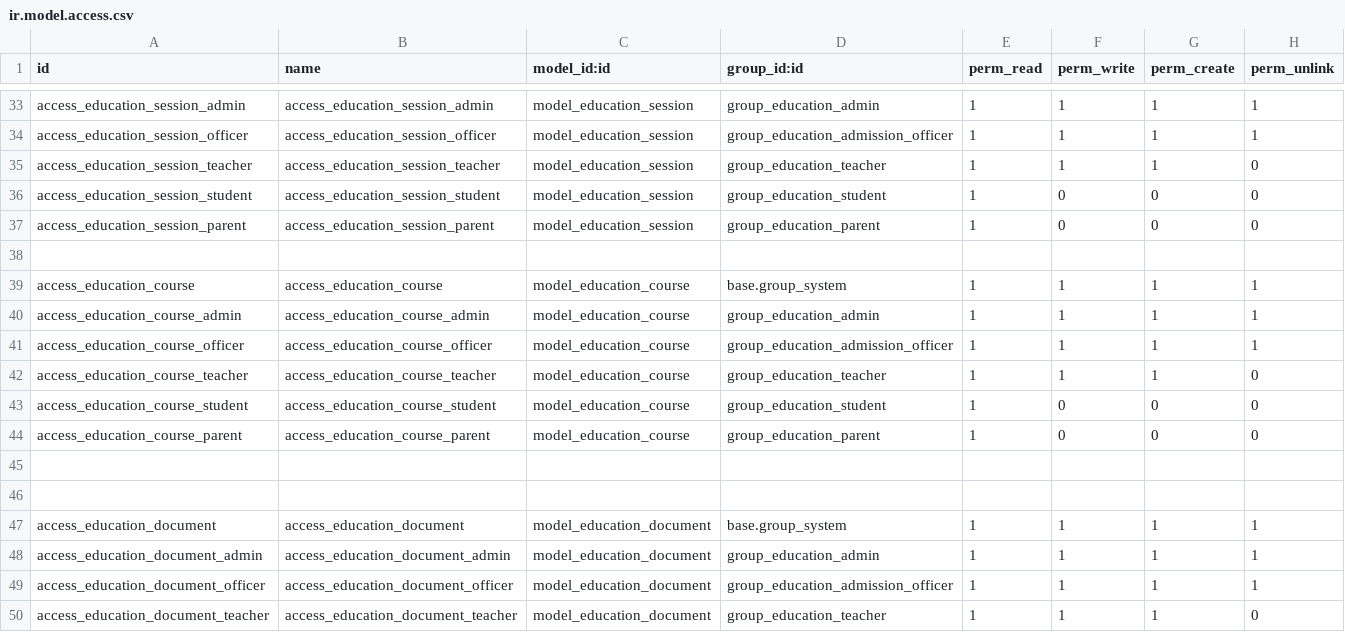
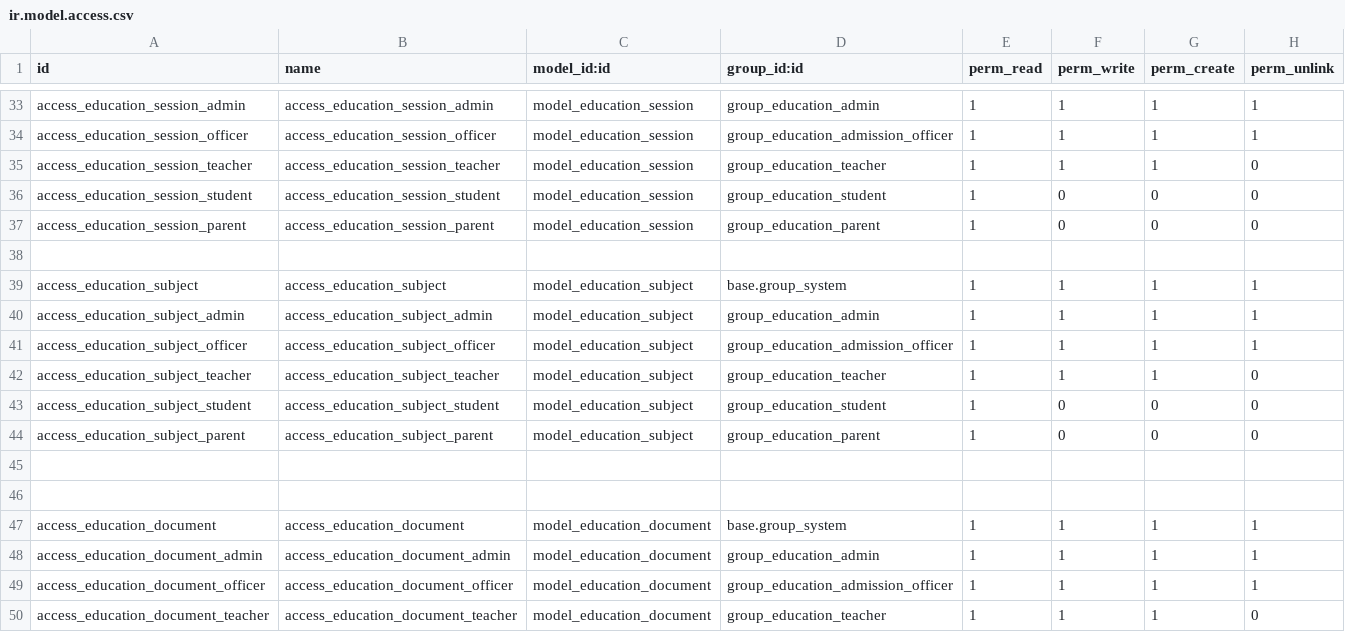
Before and after one commit to hajajcybro/EducationalERP, a CSV file: education_core/security/ir.model.access.csv, drawn as a sheet; only a part is shown, gaps mark what is left out.

Commit message:
[UPD]education_financial_management Jan-2-26

```diff
--- a/education_core/security/ir.model.access.csv
+++ b/education_core/security/ir.model.access.csv
@@ -38,8 +38,8 @@ access_education_session_parent,access_education_session_parent,model_education_
 
-access_education_course,access_education_course,model_education_course,base.group_system,1,1,1,1
-access_education_course_admin,access_education_course_admin,model_education_course,group_education_admin,1,1,1,1
-access_education_course_officer,access_education_course_officer,model_education_course,group_education_admission_officer,1,1,1,1
-access_education_course_teacher,access_education_course_teacher,model_education_course,group_education_teacher,1,1,1,0
-access_education_course_student,access_education_course_student,model_education_course,group_education_student,1,0,0,0
-access_education_course_parent,access_education_course_parent,model_education_course,group_education_parent,1,0,0,0
+access_education_subject,access_education_subject,model_education_subject,base.group_system,1,1,1,1
+access_education_subject_admin,access_education_subject_admin,model_education_subject,group_education_admin,1,1,1,1
+access_education_subject_officer,access_education_subject_officer,model_education_subject,group_education_admission_officer,1,1,1,1
+access_education_subject_teacher,access_education_subject_teacher,model_education_subject,group_education_teacher,1,1,1,0
+access_education_subject_student,access_education_subject_student,model_education_subject,group_education_student,1,0,0,0
+access_education_subject_parent,access_education_subject_parent,model_education_subject,group_education_parent,1,0,0,0
 
```
Also changed, not shown: 27 other files.
